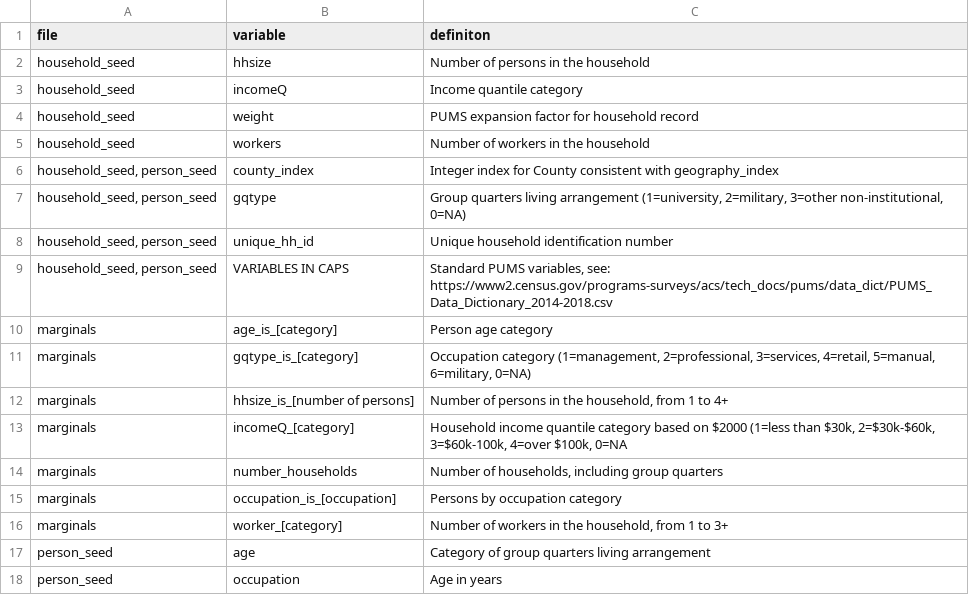
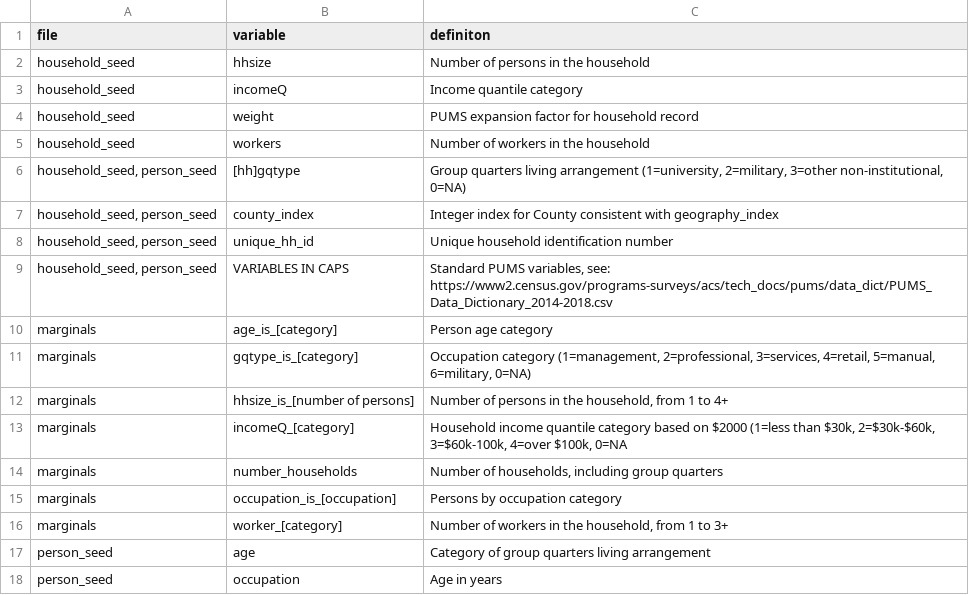
Before and after one commit to cday97/software-badging-benchmarks, a CSV file: population-synthesis/san-francisco-bay-area/data_dictionary.csv, drawn as a sheet.

Commit message:
Reran (and renamed household seed's gqtype to hhgqtype)

```diff
--- a/population-synthesis/san-francisco-bay-area/data_dictionary.csv
+++ b/population-synthesis/san-francisco-bay-area/data_dictionary.csv
@@ -5,4 +5,4 @@ household_seed,weight,PUMS expansion factor for household record
 household_seed,workers,Number of workers in the household
+"household_seed, person_seed",[hh]gqtype,"Group quarters living arrangement (1=university, 2=military, 3=other non-institutional, 0=NA)"
 "household_seed, person_seed",county_index,Integer index for County consistent with geography_index
-"household_seed, person_seed",gqtype,"Group quarters living arrangement (1=university, 2=military, 3=other non-institutional, 0=NA)"
 "household_seed, person_seed",unique_hh_id,Unique household identification number
```
Also changed, not shown: 4 other files.
